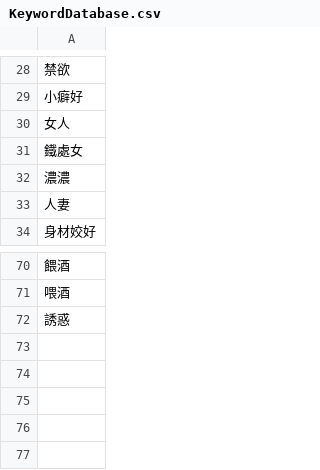
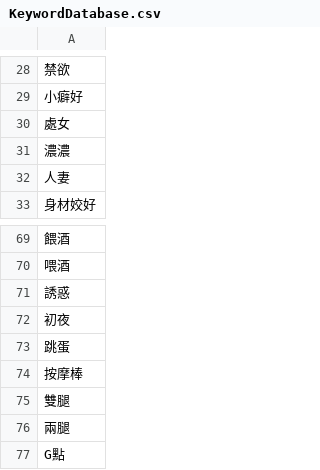
Before and after one commit to Meowwoo41/sensitivetool, a CSV file: KeywordDatabase.csv, drawn as a sheet; only a part is shown, gaps mark what is left out; removed rows and columns are numbered as before the commit, all else as after; the diff names each change by its address in the sheet, - before the commit and + after, or states it on an @@ line.

Commit message:
2024/12/18 ver0.1

```diff
--- a/KeywordDatabase.csv
+++ b/KeywordDatabase.csv
-A30: 女人
+A30: 處女
-row 31: 鐵處女
+row 72: 初夜
+row 73: 跳蛋
+row 74: 按摩棒
+row 75: 雙腿
+row 76: 兩腿
+row 77: G點
```
